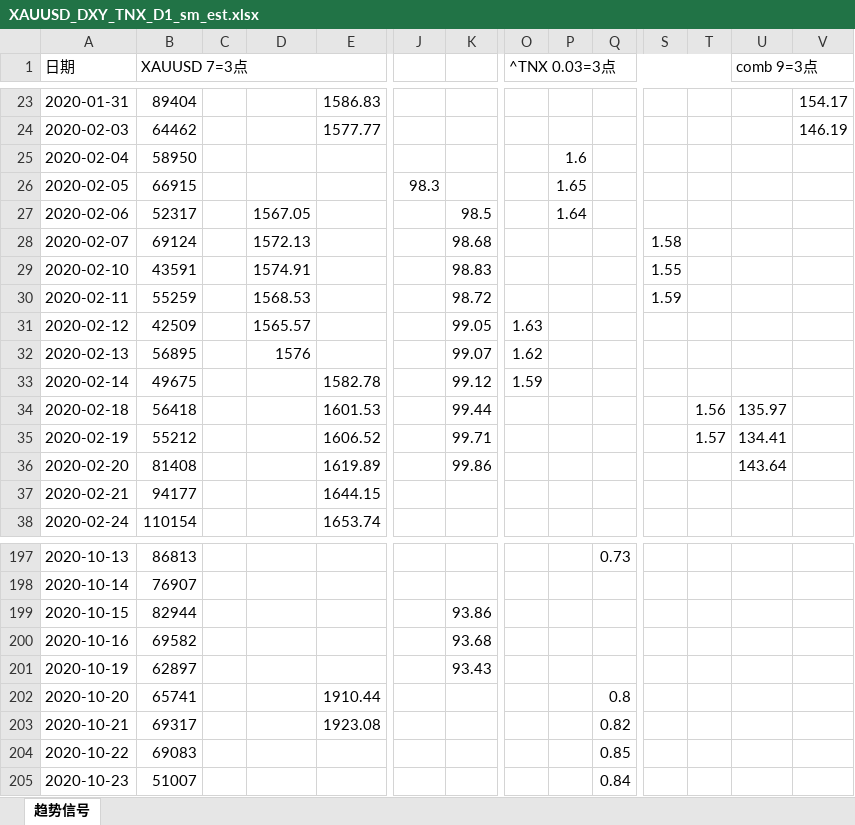
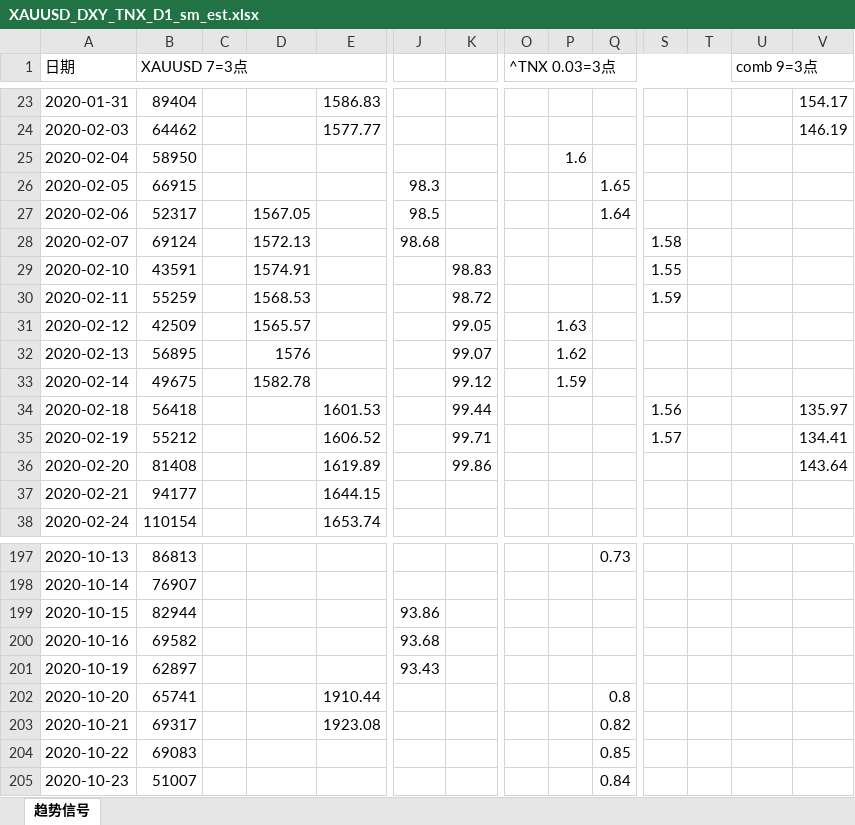
Before and after one commit to wuhaotian1007/Livermore_quantitative_trading, an Excel workbook: Livermore_highfrequency/report/XAUUSD_DXY_TNX_D1_sm_est.xlsx, sheet 趋势信号, drawn as a sheet; only a part is shown, gaps mark what is left out; values as stored, in another font and other column widths than the file's, no cell formats; conditional formats not drawn; the diff covers the shown part only; the diff names each change by its address in the sheet, - before the commit and + after, or states it on an @@ line.

```diff
--- a/Livermore_highfrequency/report/XAUUSD_DXY_TNX_D1_sm_est.xlsx (sheet 趋势信号)
+++ b/Livermore_highfrequency/report/XAUUSD_DXY_TNX_D1_sm_est.xlsx (sheet 趋势信号)
-P26: 1.65
+P26: (empty)
-Q26: (empty)
+Q26: 1.65
-J27: (empty)
+J27: 98.5
-K27: 98.5
+K27: (empty)
-P27: 1.64
+P27: (empty)
-Q27: (empty)
+Q27: 1.64
-J28: (empty)
+J28: 98.68
-K28: 98.68
+K28: (empty)
-O31 (^TNX 0.03=3点): 1.63
+O31 (^TNX 0.03=3点): (empty)
-P31: (empty)
+P31: 1.63
-O32 (^TNX 0.03=3点): 1.62
+O32 (^TNX 0.03=3点): (empty)
-P32: (empty)
+P32: 1.62
-D33: (empty)
+D33: 1582.78
-E33: 1582.78
+E33: (empty)
-O33 (^TNX 0.03=3点): 1.59
+O33 (^TNX 0.03=3点): (empty)
-P33: (empty)
+P33: 1.59
-S34: (empty)
+S34: 1.56
-T34: 1.56
+T34: (empty)
-U34 (comb 9=3点): 135.97
+U34 (comb 9=3点): (empty)
-V34: (empty)
+V34: 135.97
-S35: (empty)
+S35: 1.57
-T35: 1.57
+T35: (empty)
-U35 (comb 9=3点): 134.41
+U35 (comb 9=3点): (empty)
-V35: (empty)
+V35: 134.41
-U36 (comb 9=3点): 143.64
+U36 (comb 9=3点): (empty)
-V36: (empty)
+V36: 143.64
-J199: (empty)
+J199: 93.86
-K199: 93.86
+K199: (empty)
-J200: (empty)
+J200: 93.68
-K200: 93.68
+K200: (empty)
-J201: (empty)
+J201: 93.43
-K201: 93.43
+K201: (empty)
```
Also changed, not shown: 68 edited cells elsewhere in this sheet, cell formats, Livermore_highfrequency/report/XAUUSD_DXY_TNX_D1_bem_exchange.xlsx, 13 other files.
